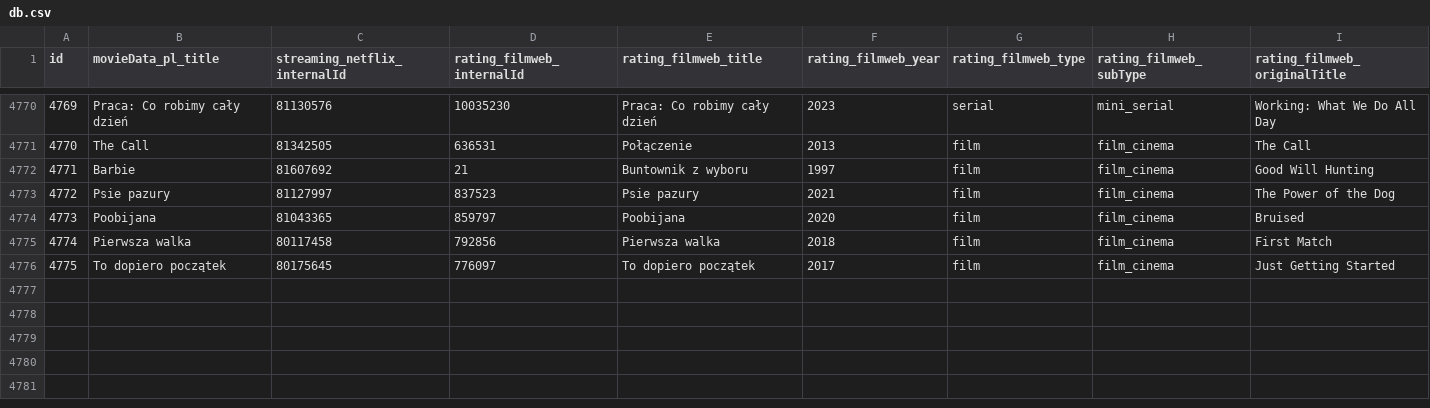
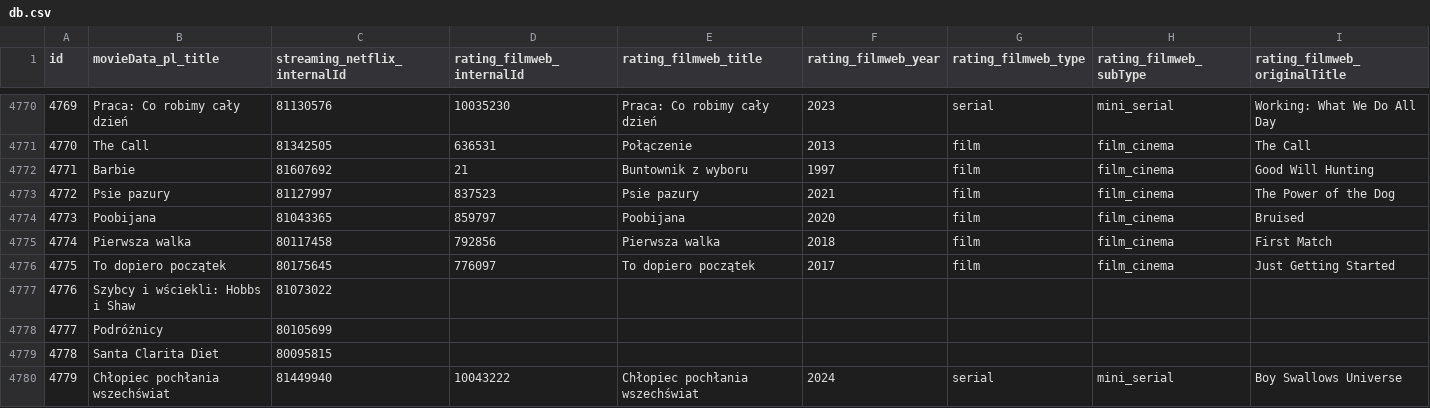
Before and after one commit to ZygmuntJakub/ratings-extension, a CSV file: server/internal/ratings/db.csv, drawn as a sheet; only a part is shown, gaps mark what is left out; rows hold the shown columns only; the diff names each change by its address in the sheet, - before the commit and + after, or states it on an @@ line.

Commit message:
update

```diff
--- a/server/internal/ratings/db.csv
+++ b/server/internal/ratings/db.csv
+row 4777: 4776 | Szybcy i wściekli: Hobbs i Shaw | 81073022
+row 4778: 4777 | Podróżnicy | 80105699
+row 4779: 4778 | Santa Clarita Diet | 80095815
+row 4780: 4779 | Chłopiec pochłania wszechświat | 81449940 | 10043222 | Chłopiec pochłania wszechświat | 2024 | serial | mini_serial | Boy Swallows Universe
```
